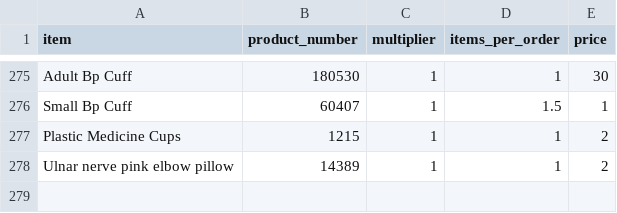
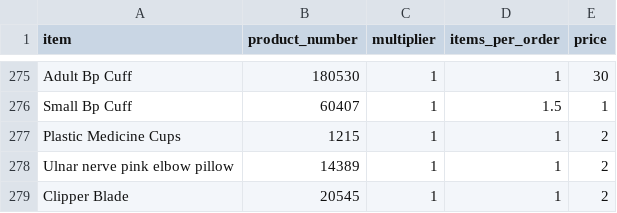
Before and after one commit to yelrambob/supply, a CSV file: data/catalog.csv, drawn as a sheet; only a part is shown, gaps mark what is left out; the diff names each change by its address in the sheet, - before the commit and + after, or states it on an @@ line.

Commit message:
Update catalog.csv with new items
Added new items to the catalog and removed outdated entries.

```diff
--- a/data/catalog.csv
+++ b/data/catalog.csv
+row 279: Clipper Blade | 20545 | 1 | 1 | 2
```
